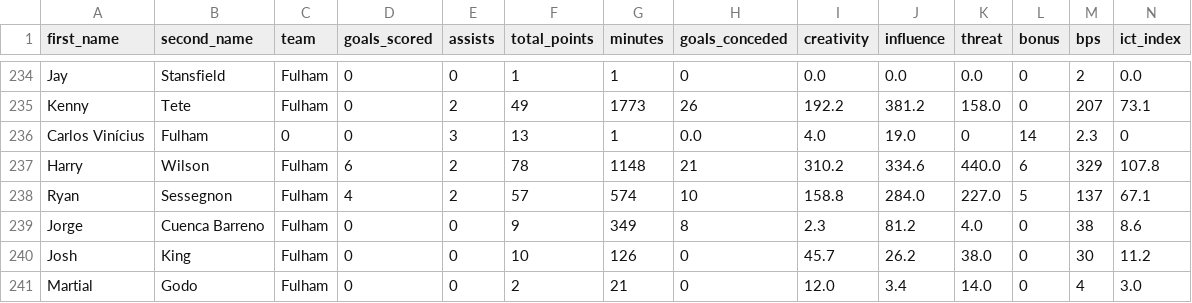
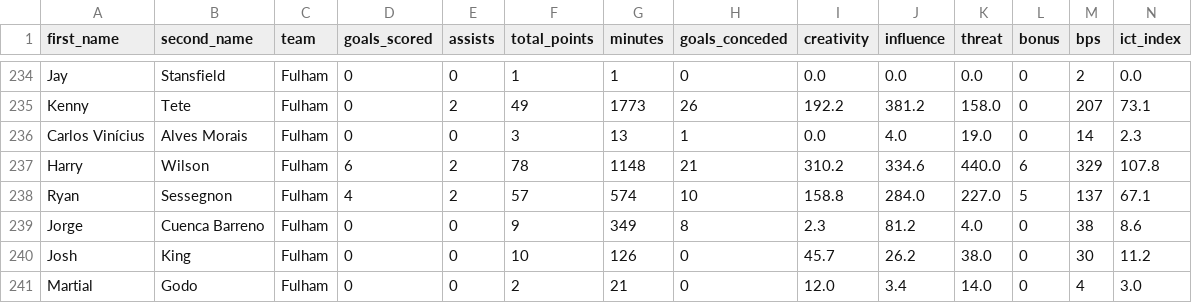
Before and after one commit to anna-delpino/Group-sprint-0-Sports-Prediction, a CSV file: Bobby Harwood/Fantasy_Premier_League_2024_25_Season_Dataset.csv, drawn as a sheet; only a part is shown, gaps mark what is left out; removed rows and columns are numbered as before the commit, all else as after; rows hold the shown columns only; the diff names each change by its address in the sheet, - before the commit and + after, or states it on an @@ line.

Commit message:
Update Fantasy_Premier_League_2024_25_Season_Dataset.csv

```diff
--- a/Bobby Harwood/Fantasy_Premier_League_2024_25_Season_Dataset.csv
+++ b/Bobby Harwood/Fantasy_Premier_League_2024_25_Season_Dataset.csv
-row 236: Carlos Vinícius | Fulham | 0 | 0 | 3 | 13 | 1 | 0.0 | 4.0 | 19.0 | 0 | 14 | 2.3 | 0
+row 236: Carlos Vinícius | Alves Morais | Fulham | 0 | 0 | 3 | 13 | 1 | 0.0 | 4.0 | 19.0 | 0 | 14 | 2.3
```
